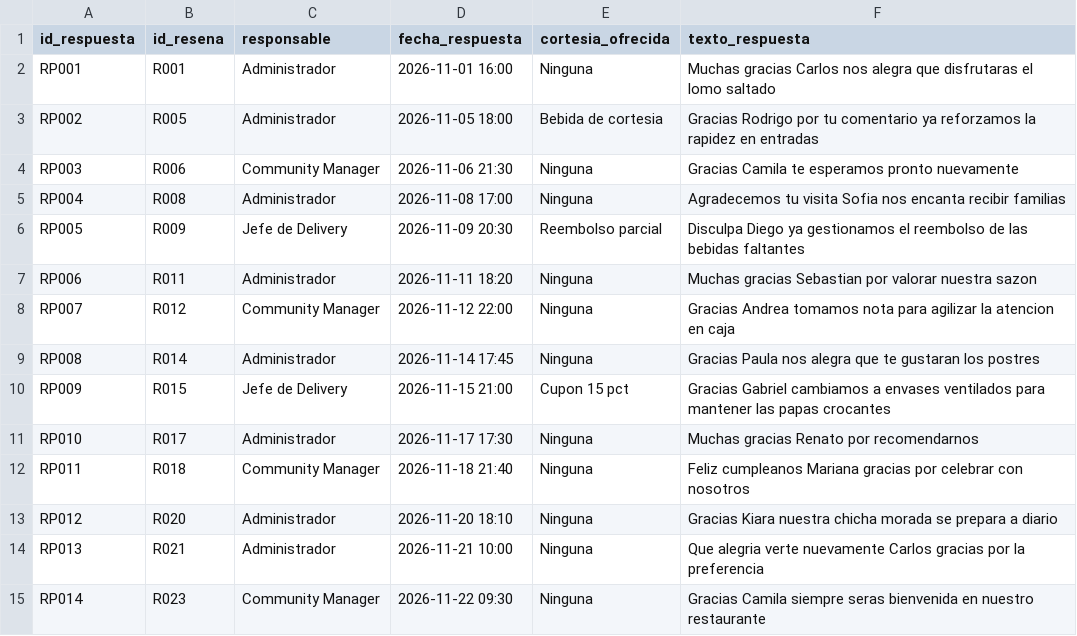
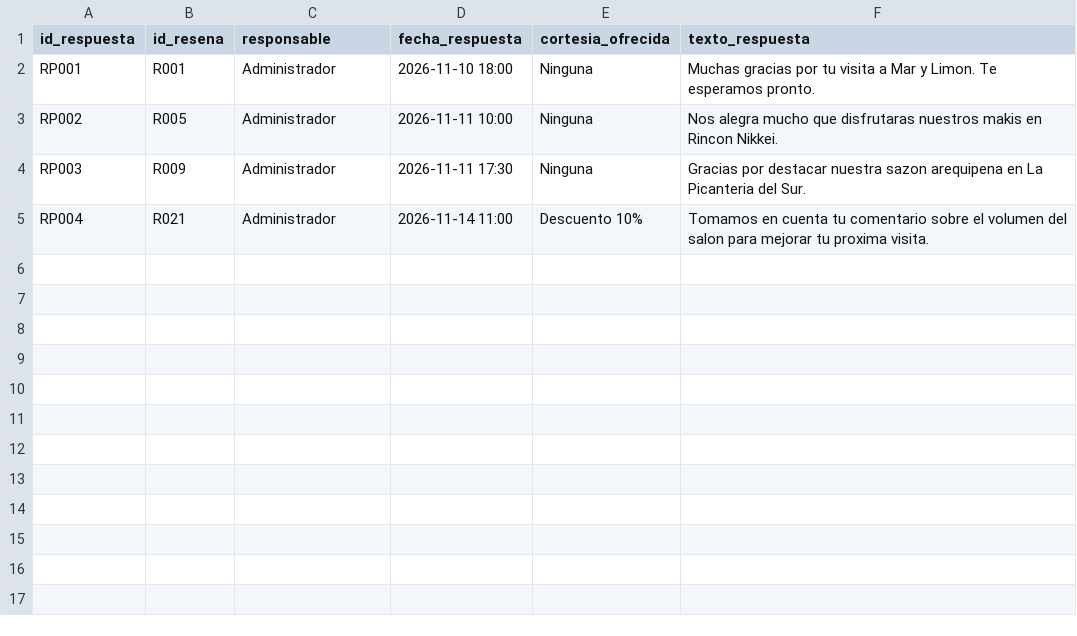
Before and after one commit to andrefrancesco2008-gif/agente-restaurante, a CSV file: datos/respuestas.csv, drawn as a sheet.

```diff
--- a/datos/respuestas.csv
+++ b/datos/respuestas.csv
@@ -1,15 +1,5 @@
 id_respuesta,id_resena,responsable,fecha_respuesta,cortesia_ofrecida,texto_respuesta
-RP001,R001,Administrador,2026-11-01 16:00,Ninguna,Muchas gracias Carlos nos alegra que disfrutaras el lomo saltado
-RP002,R005,Administrador,2026-11-05 18:00,Bebida de cortesia,Gracias Rodrigo por tu comentario ya reforzamos la rapidez en entradas
-RP003,R006,Community Manager,2026-11-06 21:30,Ninguna,Gracias Camila te esperamos pronto nuevamente
-RP004,R008,Administrador,2026-11-08 17:00,Ninguna,Agradecemos tu visita Sofia nos encanta recibir familias
-RP005,R009,Jefe de Delivery,2026-11-09 20:30,Reembolso parcial,Disculpa Diego ya gestionamos el reembolso de las bebidas faltantes
-RP006,R011,Administrador,2026-11-11 18:20,Ninguna,Muchas gracias Sebastian por valorar nuestra sazon
-RP007,R012,Community Manager,2026-11-12 22:00,Ninguna,Gracias Andrea tomamos nota para agilizar la atencion en caja
-RP008,R014,Administrador,2026-11-14 17:45,Ninguna,Gracias Paula nos alegra que te gustaran los postres
-RP009,R015,Jefe de Delivery,2026-11-15 21:00,Cupon 15 pct,Gracias Gabriel cambiamos a envases ventilados para mantener las papas crocantes
-RP010,R017,Administrador,2026-11-17 17:30,Ninguna,Muchas gracias Renato por recomendarnos
-RP011,R018,Community Manager,2026-11-18 21:40,Ninguna,Feliz cumpleanos Mariana gracias por celebrar con nosotros
-RP012,R020,Administrador,2026-11-20 18:10,Ninguna,Gracias Kiara nuestra chicha morada se prepara a diario
-RP013,R021,Administrador,2026-11-21 10:00,Ninguna,Que alegria verte nuevamente Carlos gracias por la preferencia
-RP014,R023,Community Manager,2026-11-22 09:30,Ninguna,Gracias Camila siempre seras bienvenida en nuestro restaurante
+RP001,R001,Administrador,2026-11-10 18:00,Ninguna,Muchas gracias por tu visita a Mar y Limon. Te esperamos pronto.
+RP002,R005,Administrador,2026-11-11 10:00,Ninguna,Nos alegra mucho que disfrutaras nuestros makis en Rincon Nikkei.
+RP003,R009,Administrador,2026-11-11 17:30,Ninguna,Gracias por destacar nuestra sazon arequipena en La Picanteria del Sur.
+RP004,R021,Administrador,2026-11-14 11:00,Descuento 10%,Tomamos en cuenta tu comentario sobre el volumen del salon para mejorar tu proxima visita.
```
Also changed, not shown: datos/resenas.csv, 1 other file.
